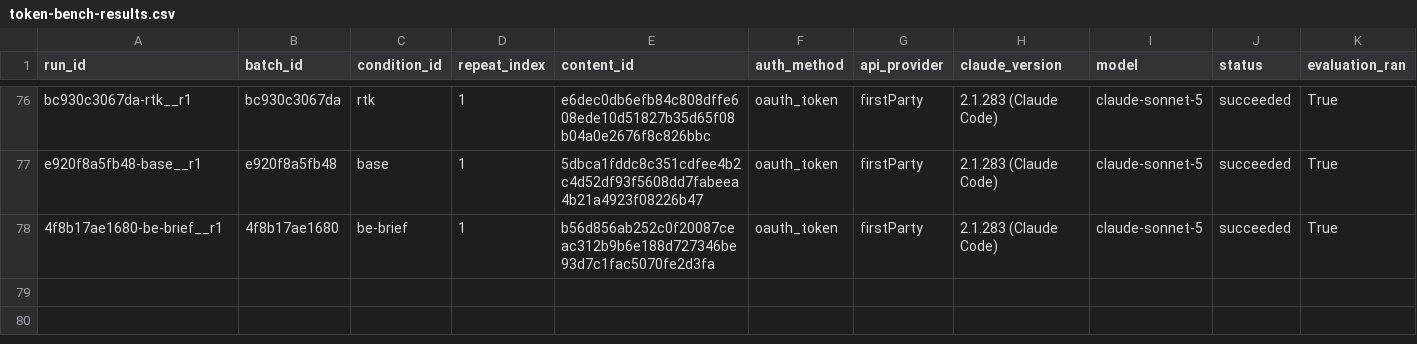
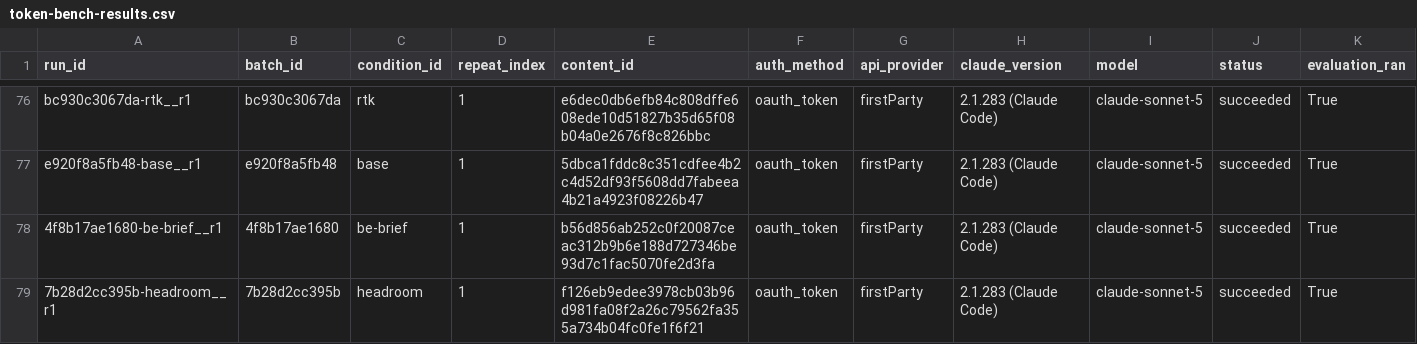
Before and after one commit to YangJunMan/claude-code-token-savings-benchmark, a CSV file: data/token-bench-results.csv, drawn as a sheet; only a part is shown, gaps mark what is left out; rows hold the shown columns only; the diff names each change by its address in the sheet, - before the commit and + after, or states it on an @@ line.

```diff
--- a/data/token-bench-results.csv
+++ b/data/token-bench-results.csv
+row 79: 7b28d2cc395b-headroom__r1 | 7b28d2cc395b | headroom | 1 | f126eb9edee3978cb03b96d981fa08f2a26c79562fa355a734b04fc0fe1f6f21 | oauth_token | firstParty | 2.1.283 (Claude Code) | claude-sonnet-5 | succeeded | True
```
Also changed, not shown: data/activity-log.csv, data/comparison.csv, 1 other file.
